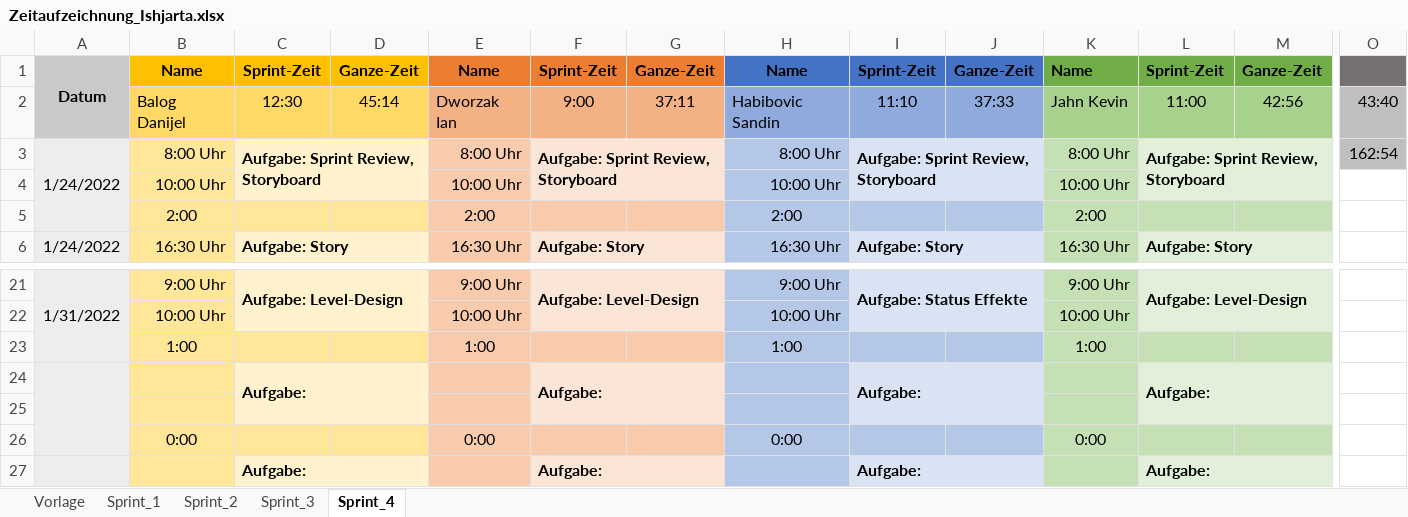
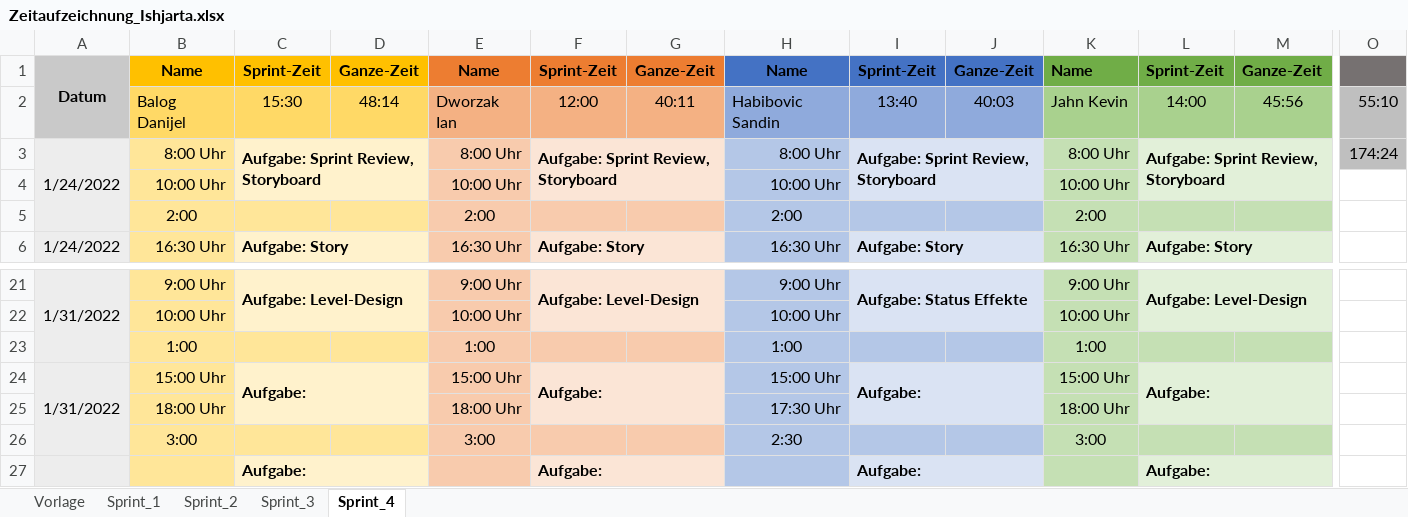
Before and after one commit to FragonGamer/ishjarta, an Excel workbook: Zeitaufzeichnung_Ishjarta.xlsx, sheet Sprint_4, drawn as a sheet; only a part is shown, gaps mark what is left out; values as stored, in another font and other column widths than the file's, no borders; removed rows and columns are numbered as before the commit, all else as after; rows hold the shown columns only; the diff names each change by its address in the sheet, - before the commit and + after, or states it on an @@ line.

Commit message:
Update Zeitaufzeichnung_Ishjarta.xlsx

```diff
--- a/Zeitaufzeichnung_Ishjarta.xlsx (sheet Sprint_4)
+++ b/Zeitaufzeichnung_Ishjarta.xlsx (sheet Sprint_4)
-C2: 12:30
+C2: 15:30
-D2: 45:14
+D2: 48:14
-F2: 9:00
+F2: 12:00
-G2: 37:11
+G2: 40:11
-I2: 11:10
+I2: 13:40
-J2: 37:33
+J2: 40:03
-L2: 11:00
+L2: 14:00
-M2: 42:56
+M2: 45:56
-O2: 43:40
+O2: 55:10
-O3: 162:54
+O3: 174:24
-row 24:  |  | Aufgabe: |  |  | Aufgabe: |  |  | Aufgabe: |  |  | Aufgabe:
-row 24: (empty)
+row 24: 1/31/2022 | 15:00 Uhr | Aufgabe: |  | 15:00 Uhr | Aufgabe: |  | 15:00 Uhr | Aufgabe: |  | 15:00 Uhr | Aufgabe:
+A24:A26 merged
+C24:D25 merged
+F24:G25 merged
+I24:J25 merged
+L24:M25 merged
-row 26:  | 0:00 |  |  | 0:00 |  |  | 0:00 |  |  | 0:00
+row 25:  | 18:00 Uhr |  |  | 18:00 Uhr |  |  | 17:30 Uhr |  |  | 18:00 Uhr
+row 26:  | 3:00 |  |  | 3:00 |  |  | 2:30 |  |  | 3:00
```
